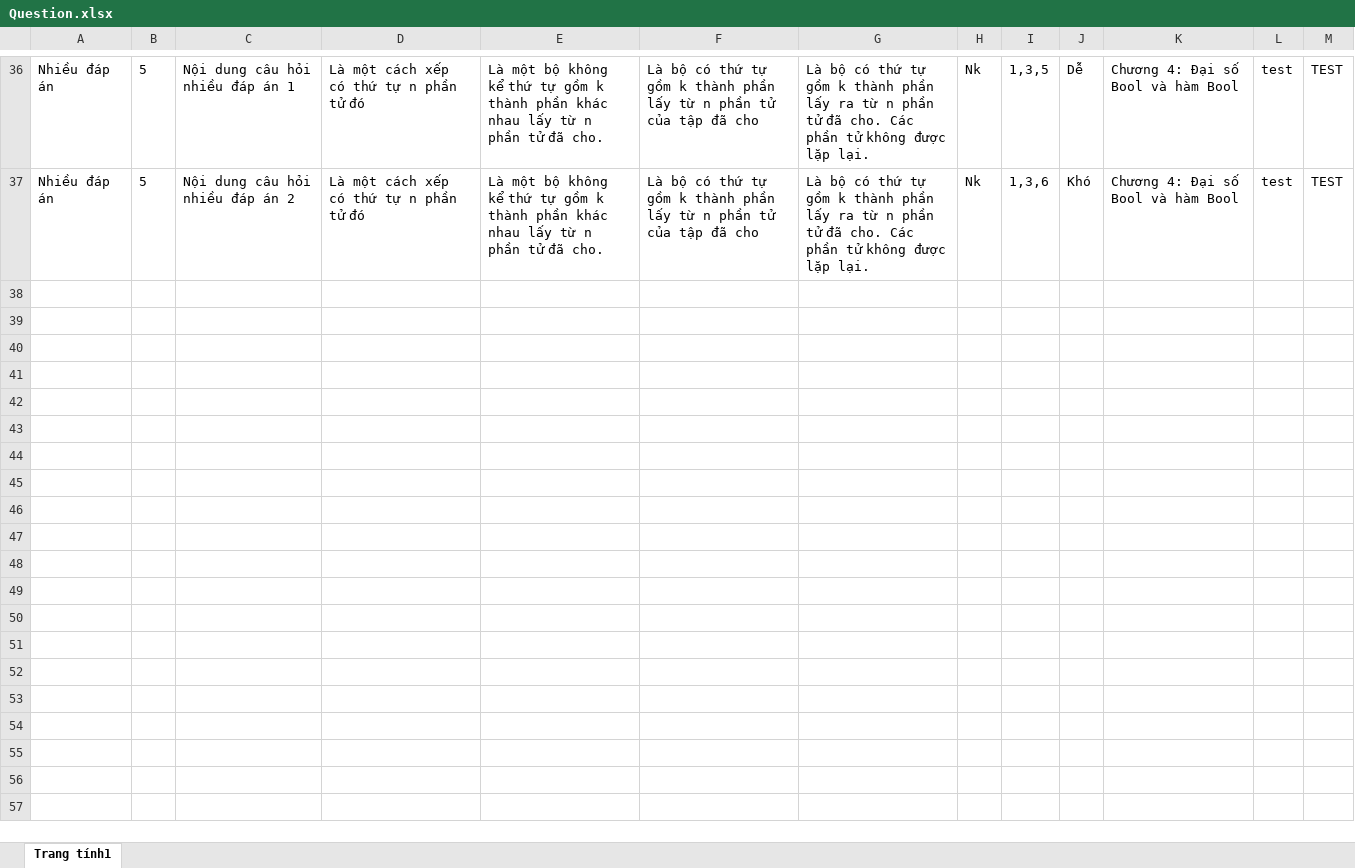
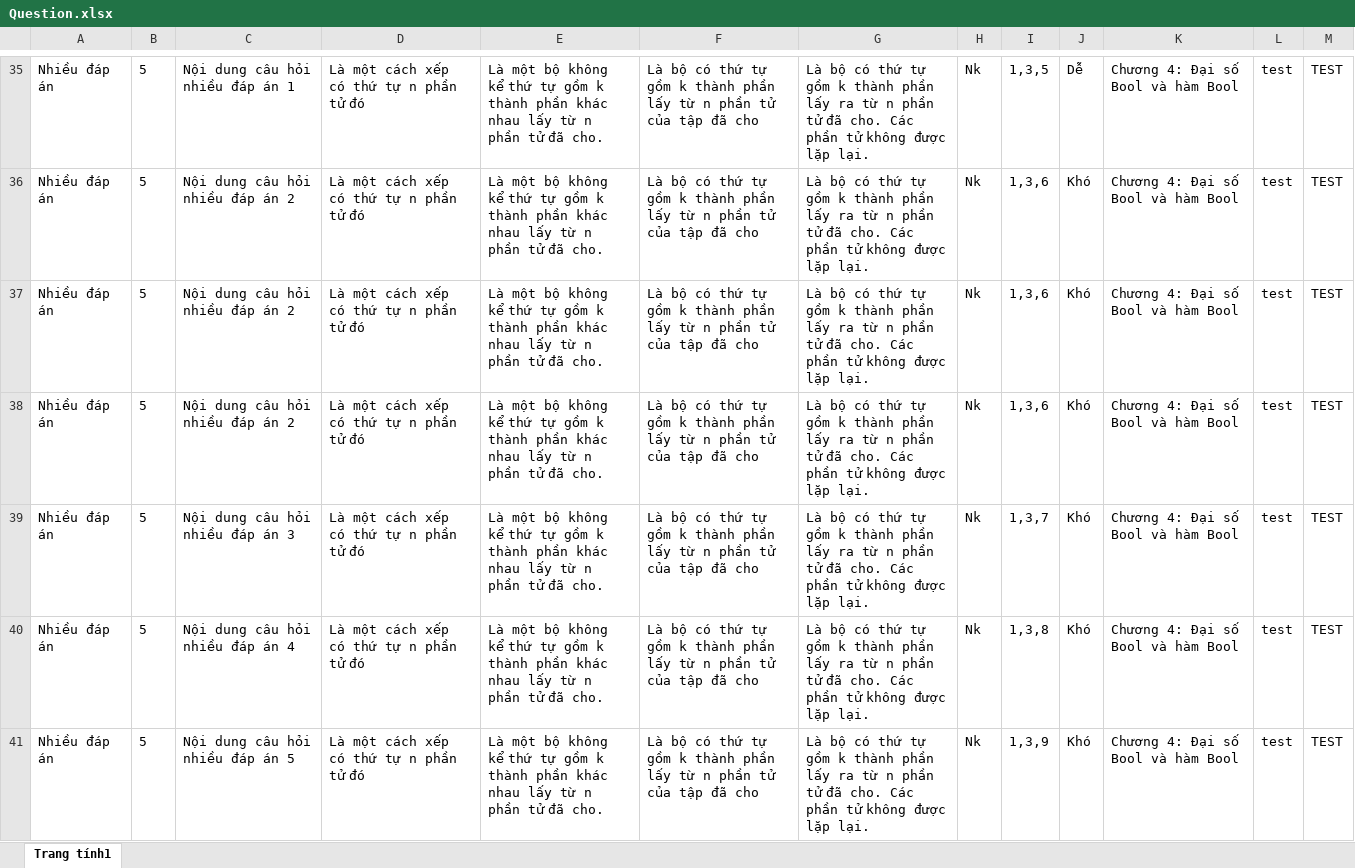
Before and after one commit to skqist225/DART_TTN, an Excel workbook: Backend/data/Question.xlsx, sheet Trang tính1, drawn as a sheet; only a part is shown, gaps mark what is left out; values as stored, in another font and other column widths than the file's, no borders; the diff covers the shown part only; the diff names each change by its address in the sheet, - before the commit and + after, or states it on an @@ line.

```diff
--- a/Backend/data/Question.xlsx (sheet Trang tính1)
+++ b/Backend/data/Question.xlsx (sheet Trang tính1)
+row 37: Nhiều đáp án | 5 | Nội dung câu hỏi nhiều đáp án 2 | Là một cách xếp có thứ tự n phần tử đó | Là một bộ không kể thứ tự gồm k thành phần khác nhau lấy từ n phần tử đã cho. | Là bộ có thứ tự gồm k thành phần lấy từ n phần tử của tập đã cho | Là bộ có thứ tự gồm k thành phần lấy ra từ n phần tử đã cho. Các phần tử không được lặp lại. | Nk | 1,3,6 | Khó | Chương 4: Đại số Bool và hàm Bool | test | TEST
+row 38: Nhiều đáp án | 5 | Nội dung câu hỏi nhiều đáp án 2 | Là một cách xếp có thứ tự n phần tử đó | Là một bộ không kể thứ tự gồm k thành phần khác nhau lấy từ n phần tử đã cho. | Là bộ có thứ tự gồm k thành phần lấy từ n phần tử của tập đã cho | Là bộ có thứ tự gồm k thành phần lấy ra từ n phần tử đã cho. Các phần tử không được lặp lại. | Nk | 1,3,6 | Khó | Chương 4: Đại số Bool và hàm Bool | test | TEST
+row 39: Nhiều đáp án | 5 | Nội dung câu hỏi nhiều đáp án 3 | Là một cách xếp có thứ tự n phần tử đó | Là một bộ không kể thứ tự gồm k thành phần khác nhau lấy từ n phần tử đã cho. | Là bộ có thứ tự gồm k thành phần lấy từ n phần tử của tập đã cho | Là bộ có thứ tự gồm k thành phần lấy ra từ n phần tử đã cho. Các phần tử không được lặp lại. | Nk | 1,3,7 | Khó | Chương 4: Đại số Bool và hàm Bool | test | TEST
+row 40: Nhiều đáp án | 5 | Nội dung câu hỏi nhiều đáp án 4 | Là một cách xếp có thứ tự n phần tử đó | Là một bộ không kể thứ tự gồm k thành phần khác nhau lấy từ n phần tử đã cho. | Là bộ có thứ tự gồm k thành phần lấy từ n phần tử của tập đã cho | Là bộ có thứ tự gồm k thành phần lấy ra từ n phần tử đã cho. Các phần tử không được lặp lại. | Nk | 1,3,8 | Khó | Chương 4: Đại số Bool và hàm Bool | test | TEST
+row 41: Nhiều đáp án | 5 | Nội dung câu hỏi nhiều đáp án 5 | Là một cách xếp có thứ tự n phần tử đó | Là một bộ không kể thứ tự gồm k thành phần khác nhau lấy từ n phần tử đã cho. | Là bộ có thứ tự gồm k thành phần lấy từ n phần tử của tập đã cho | Là bộ có thứ tự gồm k thành phần lấy ra từ n phần tử đã cho. Các phần tử không được lặp lại. | Nk | 1,3,9 | Khó | Chương 4: Đại số Bool và hàm Bool | test | TEST
```
Also changed, not shown: 109 added rows and 1 removed row elsewhere in this sheet, 26 other files.
